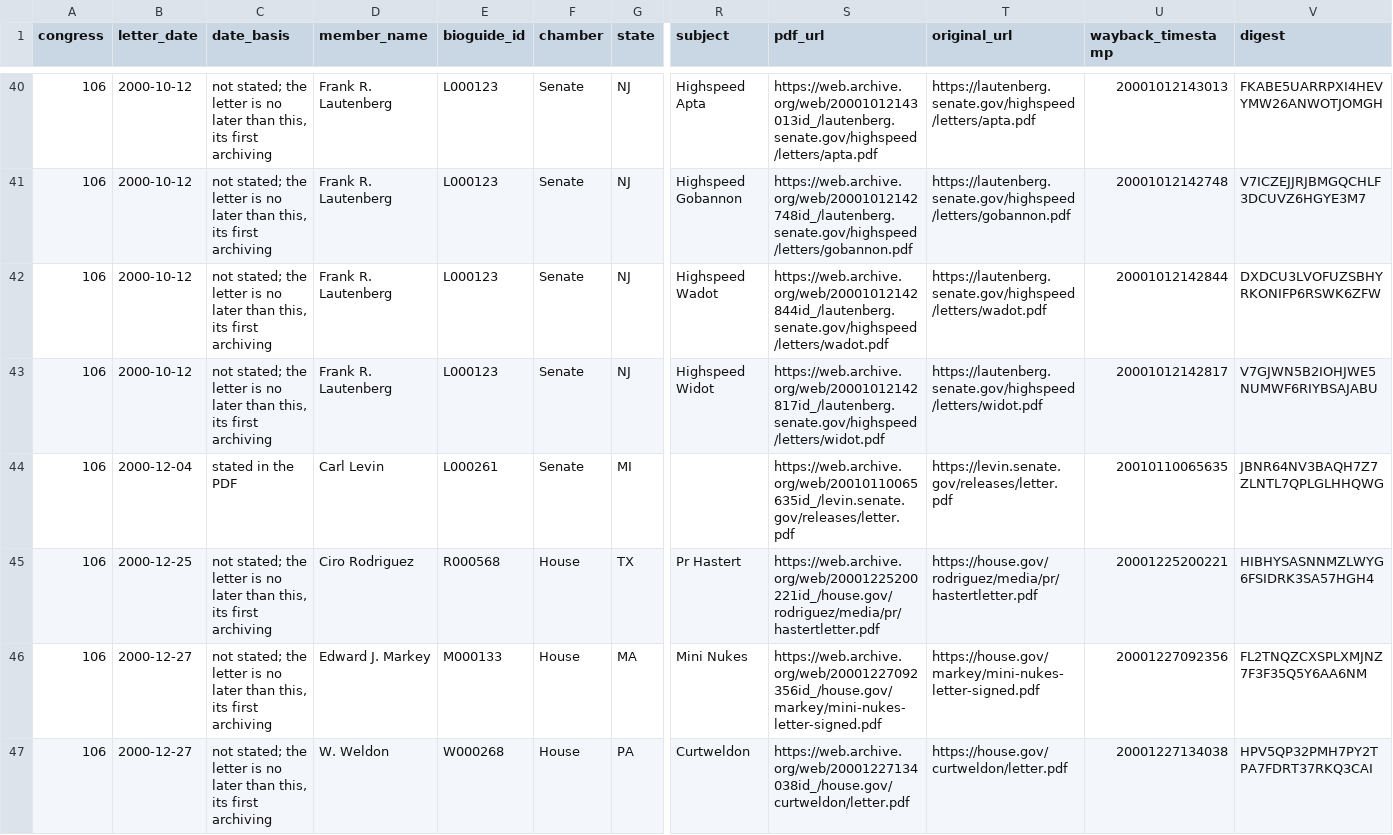
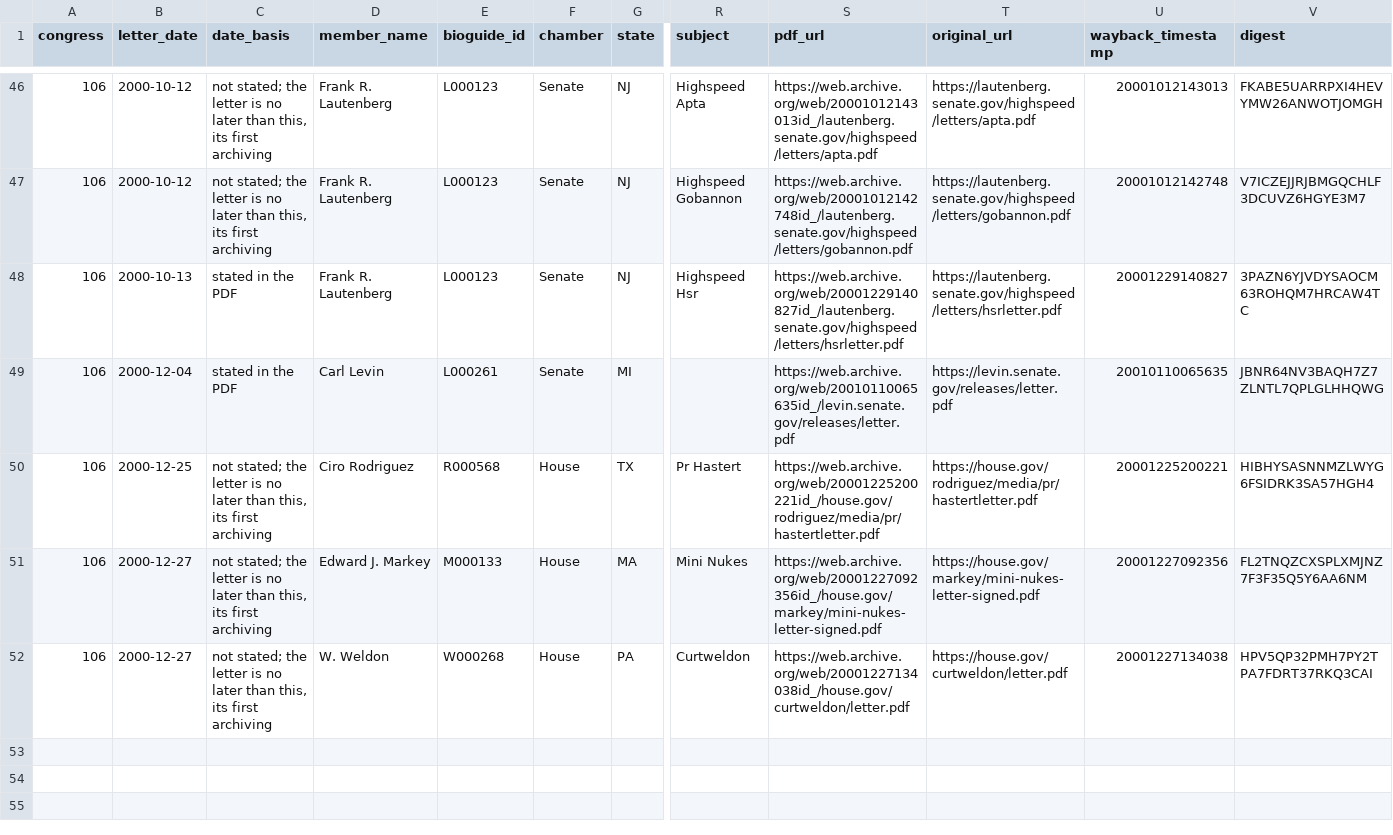
Before and after one commit to internetarchivecanada/Explorer-Congressional-Letters-106, a CSV file: data/letters-from-congress-106th.csv, drawn as a sheet; only a part is shown, gaps mark what is left out; removed rows and columns are numbered as before the commit, all else as after; rows hold the shown columns only; the diff covers the shown part only; the diff names each change by its address in the sheet, - before the commit and + after, or states it on an @@ line.

Commit message:
Internet Archive Canada copy of Build of 2026-11-13 05:40 (8219c1f)

```diff
--- a/data/letters-from-congress-106th.csv
+++ b/data/letters-from-congress-106th.csv
-B48 (letter_date): 2000-10-12
+B48 (letter_date): 2000-10-13
-C48 (date_basis): not stated; the letter is no later than this, its first archiving
+C48 (date_basis): stated in the PDF
-R48 (subject): Highspeed Wadot
+R48 (subject): Highspeed Hsr
-S48 (pdf_url): https://web.archive.org/web/20001012142844id_/lautenberg.senate.gov/highspeed/letters/wadot.pdf
+S48 (pdf_url): https://web.archive.org/web/20001229140827id_/lautenberg.senate.gov/highspeed/letters/hsrletter.pdf
-T48 (original_url): https://lautenberg.senate.gov/highspeed/letters/wadot.pdf
+T48 (original_url): https://lautenberg.senate.gov/highspeed/letters/hsrletter.pdf
-U48 (wayback_timestamp): 20001012142844
+U48 (wayback_timestamp): 20001229140827
-V48 (digest): DXDCU3LVOFUZSBHYRKONIFP6RSWK6ZFW
+V48 (digest): 3PAZN6YJVDYSAOCM63ROHQM7HRCAW4TC
-row 43: 106 | 2000-10-12 | not stated; the letter is no later than this, its first archiving | Frank R. Lautenberg | L000123 | Senate | NJ | Highspeed Widot | https://web.archive.org/web/20001012142817id_/lautenberg.senate.gov/highspeed/letters/widot.pdf | https://lautenberg.senate.gov/highspeed/letters/widot.pdf | 20001012142817 | V7GJWN5B2IOHJWE5NUMWF6RIYBSAJABU
```
Also changed, not shown: 6 added rows and 1 removed row elsewhere in this file, 29 other files.
